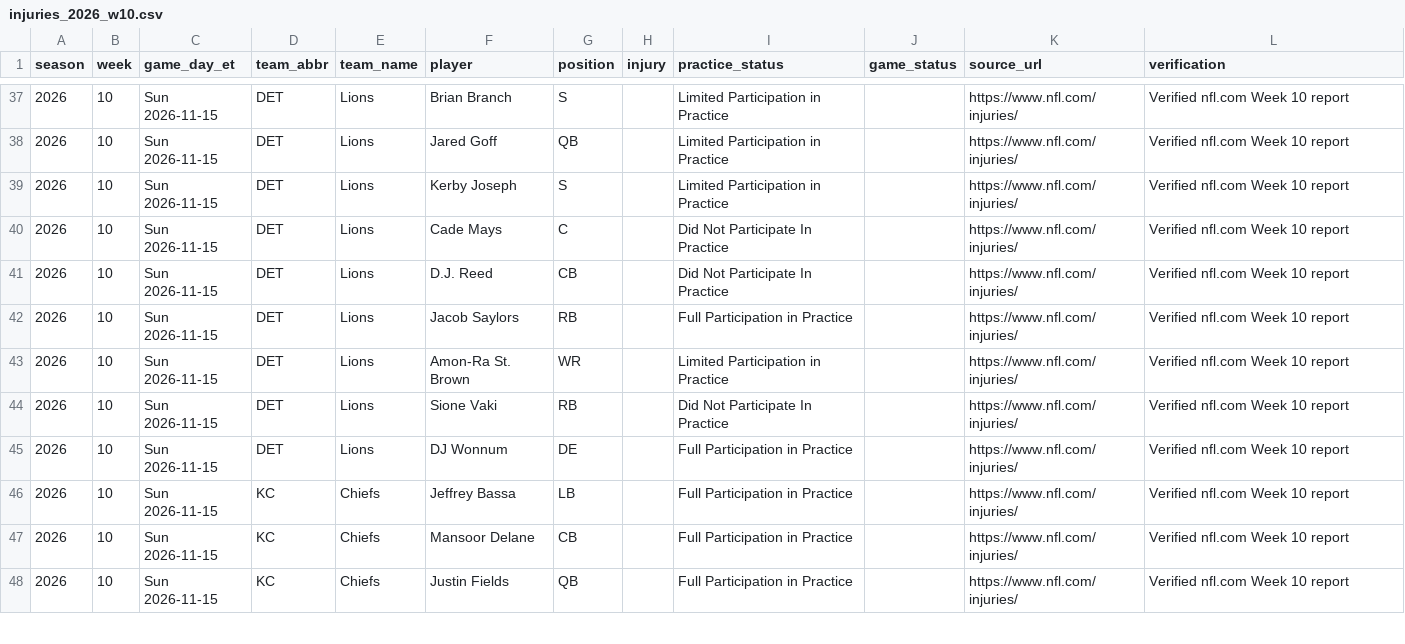
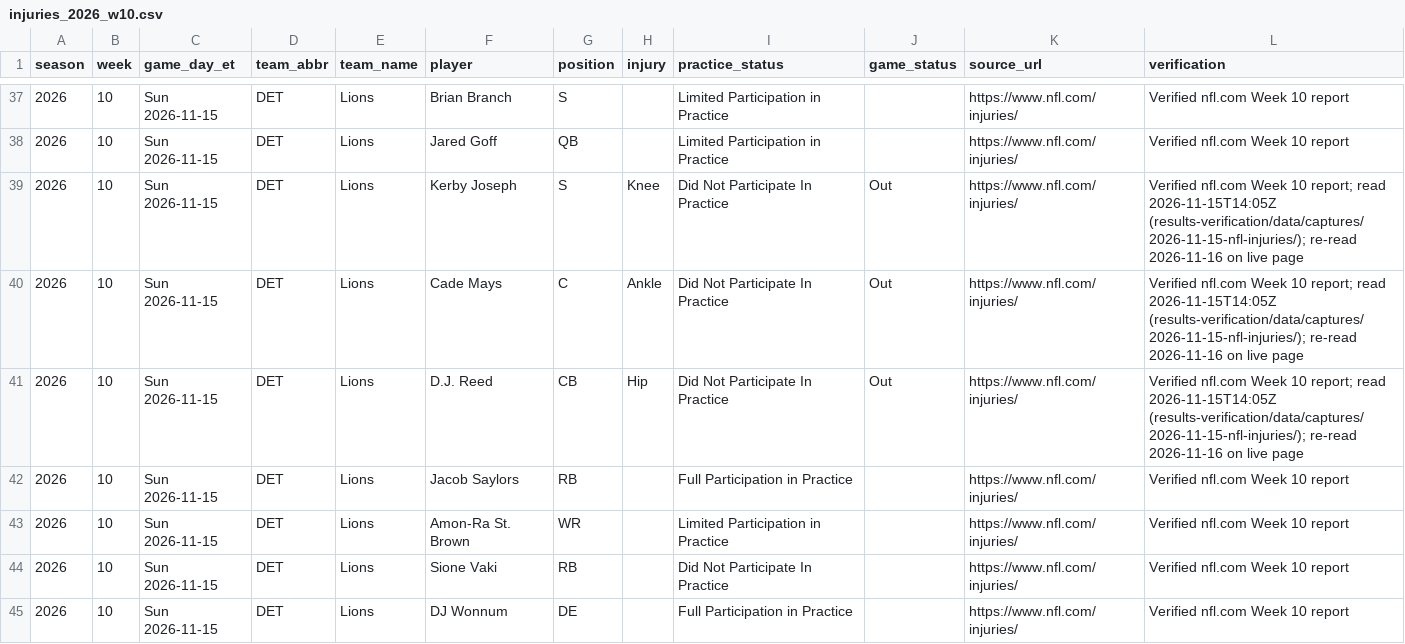
Before and after one commit to kanlerxz87-cyber/NFL3, a CSV file: dashboard/data/injuries_2026_w10.csv, drawn as a sheet; only a part is shown, gaps mark what is left out; the shorter side is filled out with more unchanged rows.

Commit message:
fix(dashboard): Lions designations from the official report (Joseph, Mays, Reed: Knee/Ankle/Hip, DNP, Out) with read time; drop unverified 'Verified' label on blank cells
Co-authored-by: arena-agent <297053741+arena-agent@users.noreply.github.com>

```diff
--- a/dashboard/data/injuries_2026_w10.csv
+++ b/dashboard/data/injuries_2026_w10.csv
@@ -38,5 +38,5 @@ season,week,game_day_et,team_abbr,team_name,player,position,injury,practice_stat
 2026,10,Sun 2026-11-15,DET,Lions,Jared Goff,QB,,Limited Participation in Practice,,https://www.nfl.com/injuries/,Verified nfl.com Week 10 report
-2026,10,Sun 2026-11-15,DET,Lions,Kerby Joseph,S,,Limited Participation in Practice,,https://www.nfl.com/injuries/,Verified nfl.com Week 10 report
-2026,10,Sun 2026-11-15,DET,Lions,Cade Mays,C,,Did Not Participate In Practice,,https://www.nfl.com/injuries/,Verified nfl.com Week 10 report
-2026,10,Sun 2026-11-15,DET,Lions,D.J. Reed,CB,,Did Not Participate In Practice,,https://www.nfl.com/injuries/,Verified nfl.com Week 10 report
+2026,10,Sun 2026-11-15,DET,Lions,Kerby Joseph,S,Knee,Did Not Participate In Practice,Out,https://www.nfl.com/injuries/,Verified nfl.com Week 10 report; read 2026-11-15T14:05Z (results-verification/data/captures/2026-11-15-nfl-injuries/); re-read 2026-11-16 on live page
+2026,10,Sun 2026-11-15,DET,Lions,Cade Mays,C,Ankle,Did Not Participate In Practice,Out,https://www.nfl.com/injuries/,Verified nfl.com Week 10 report; read 2026-11-15T14:05Z (results-verification/data/captures/2026-11-15-nfl-injuries/); re-read 2026-11-16 on live page
+2026,10,Sun 2026-11-15,DET,Lions,D.J. Reed,CB,Hip,Did Not Participate In Practice,Out,https://www.nfl.com/injuries/,Verified nfl.com Week 10 report; read 2026-11-15T14:05Z (results-verification/data/captures/2026-11-15-nfl-injuries/); re-read 2026-11-16 on live page
 2026,10,Sun 2026-11-15,DET,Lions,Jacob Saylors,RB,,Full Participation in Practice,,https://www.nfl.com/injuries/,Verified nfl.com Week 10 report
```
Also changed, not shown: 3 other files.
